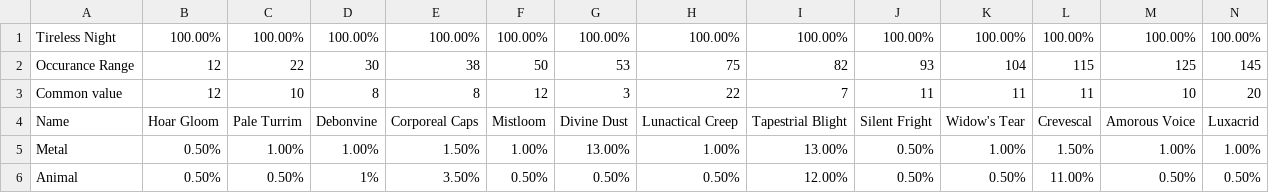
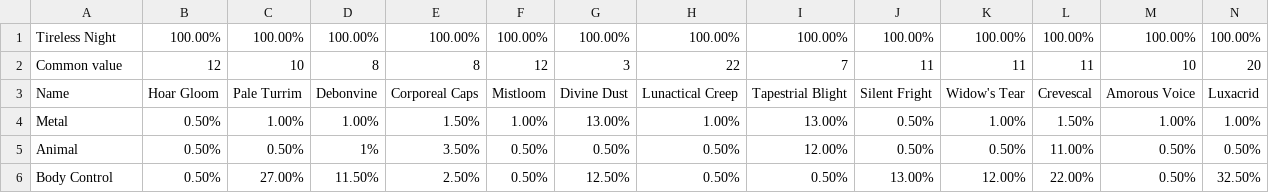
Before and after one commit to Zocatvous/RandoPlant, a CSV file: django/randoplant/randoplant/bias/tirelessnight_bias.csv, drawn as a sheet; only a part is shown; the shorter side is filled out with more unchanged rows; rows hold the shown columns only; the diff names each change by its address in the sheet, - before the commit and + after, or states it on an @@ line.

Commit message:
updated tireless night csv

```diff
--- a/django/randoplant/randoplant/bias/tirelessnight_bias.csv
+++ b/django/randoplant/randoplant/bias/tirelessnight_bias.csv
-row 2: Occurance Range | 12 | 22 | 30 | 38 | 50 | 53 | 75 | 82 | 93 | 104 | 115 | 125 | 145
```
